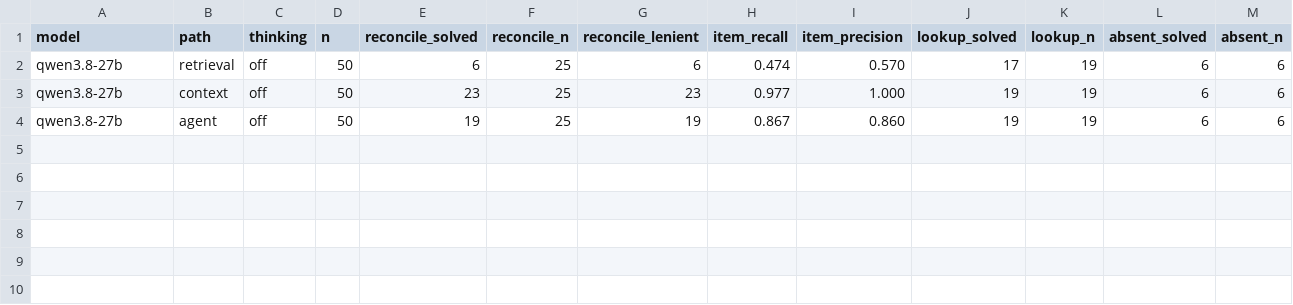
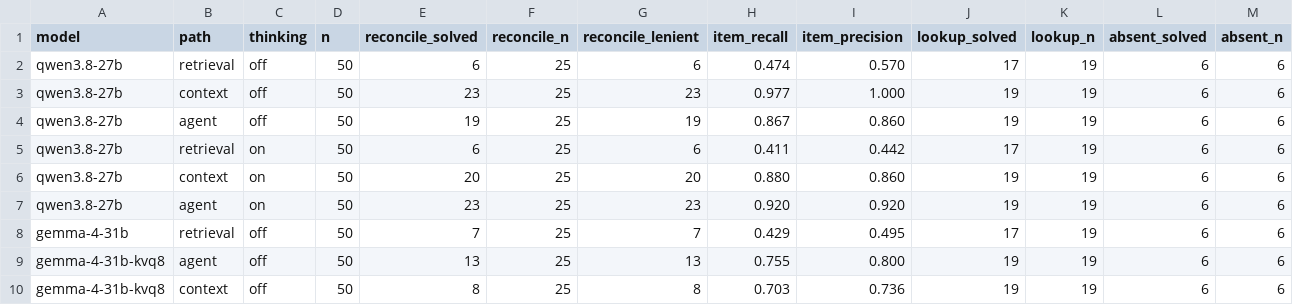
Before and after one commit to ccarokh/AI-Model-Benchmark-Runs, a TSV file: data/docarchive/runs.tsv, drawn as a sheet; only a part is shown; rows hold the shown columns only; the diff names each change by its address in the sheet, - before the commit and + after, or states it on an @@ line.

```diff
--- a/data/docarchive/runs.tsv
+++ b/data/docarchive/runs.tsv
+row 5: qwen3.8-27b | retrieval | on | 50 | 6 | 25 | 6 | 0.411 | 0.442 | 17 | 19 | 6 | 6
+row 6: qwen3.8-27b | context | on | 50 | 20 | 25 | 20 | 0.880 | 0.860 | 19 | 19 | 6 | 6
+row 7: qwen3.8-27b | agent | on | 50 | 23 | 25 | 23 | 0.920 | 0.920 | 19 | 19 | 6 | 6
+row 8: gemma-4-31b | retrieval | off | 50 | 7 | 25 | 7 | 0.429 | 0.495 | 17 | 19 | 6 | 6
+row 9: gemma-4-31b-kvq8 | agent | off | 50 | 13 | 25 | 13 | 0.755 | 0.800 | 19 | 19 | 6 | 6
+row 10: gemma-4-31b-kvq8 | context | off | 50 | 8 | 25 | 8 | 0.703 | 0.736 | 19 | 19 | 6 | 6
```
Also changed, not shown: 4 other files.
